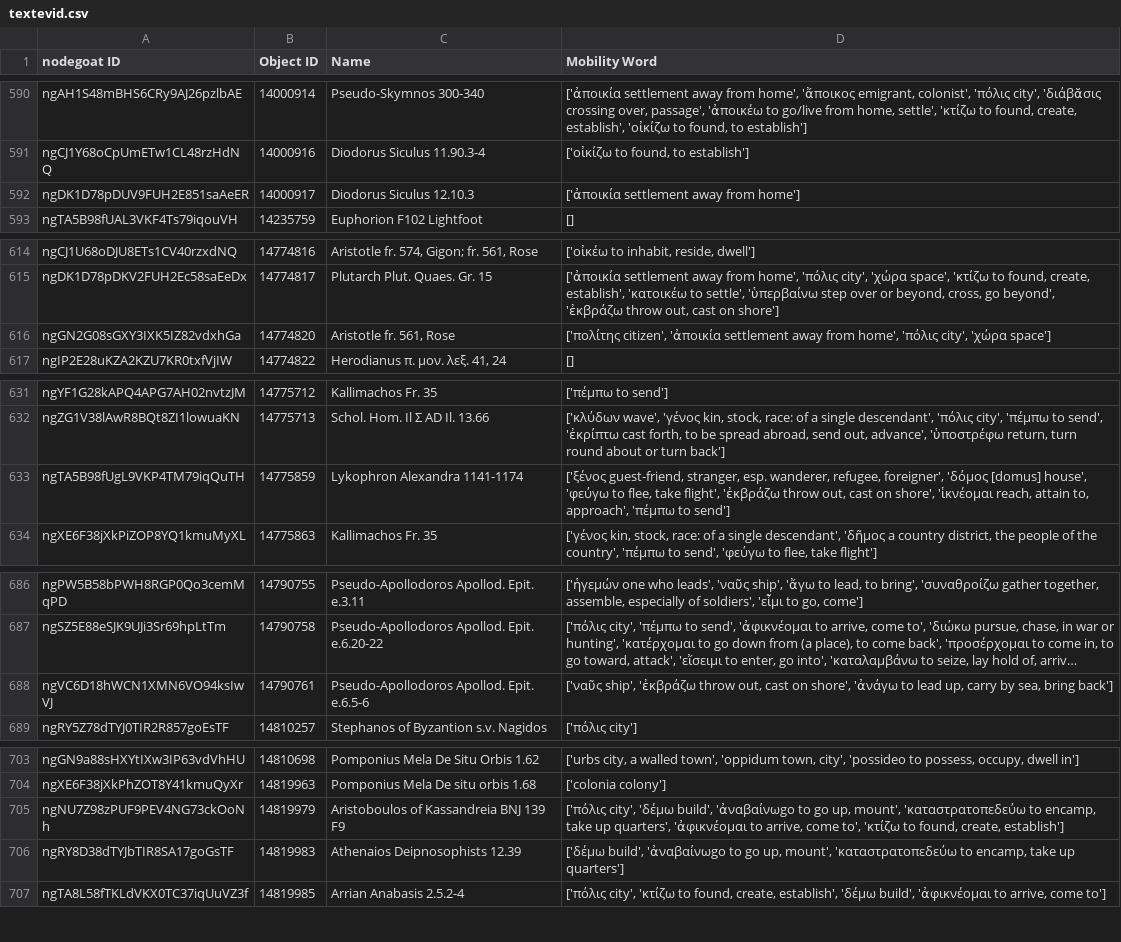
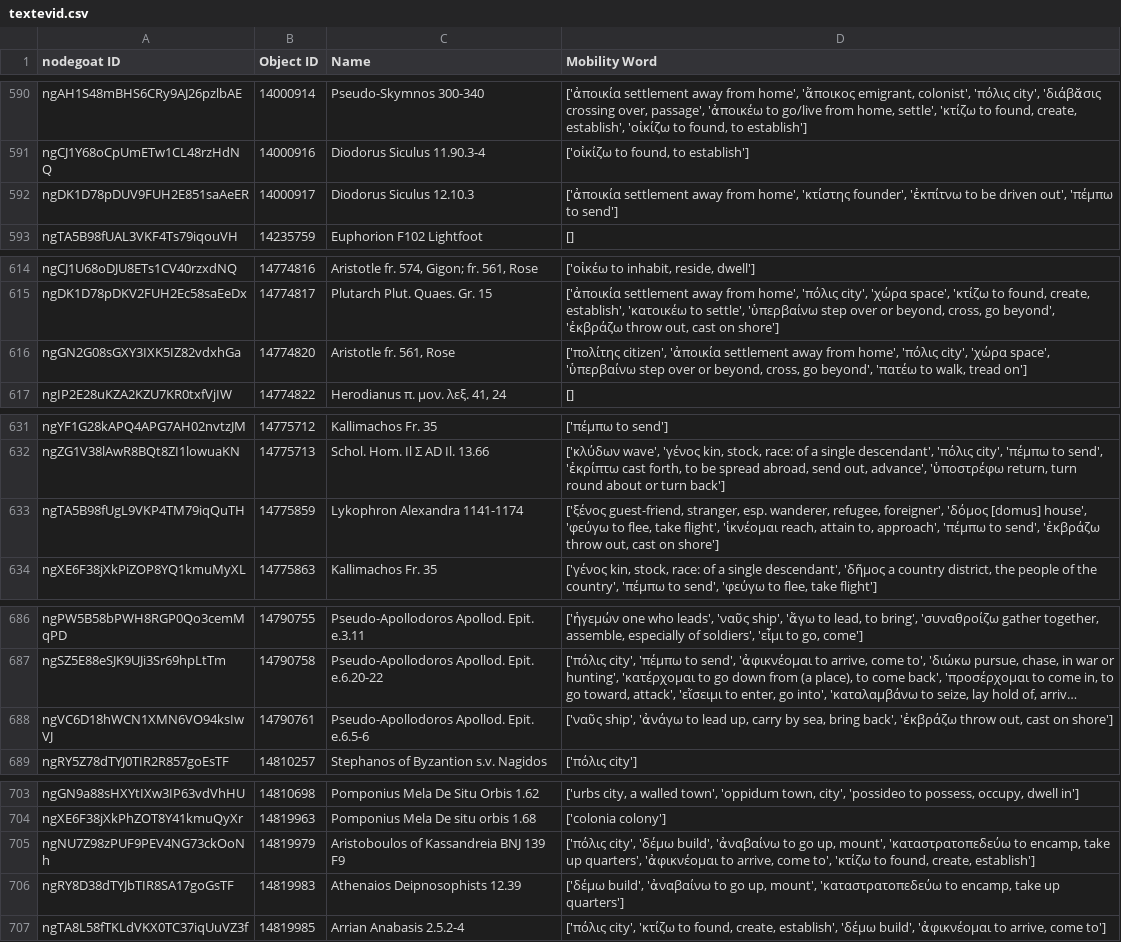
Before and after one commit to pyzmark/migmag, a CSV file: textevid.csv, drawn as a sheet; only a part is shown, gaps mark what is left out; long unchanged cells end in …; the diff names each change by its address in the sheet, - before the commit and + after, or states it on an @@ line.

```diff
--- a/textevid.csv
+++ b/textevid.csv
-D592 (Mobility Word): …away from home']
+D592 (Mobility Word): …away from home', 'κτίστης founder', 'ἐκπίτνω to be driven out', 'πέμπω to send']
-D616 (Mobility Word): …city', 'χώρα space']
+D616 (Mobility Word): …city', 'χώρα space', 'ὑπερβαίνω step over or beyond, cross, go beyond', 'πατέω to walk, tread on']
-D633 (Mobility Word): …take flight', 'ἐκβράζω throw out, cast on shore', 'ἱκνέομαι reach, attain to, approach', 'πέμπω to send']
+D633 (Mobility Word): …take flight', 'ἱκνέομαι reach, attain to, approach', 'πέμπω to send', 'ἐκβράζω throw out, cast on shore']
-D688 (Mobility Word): ['ναῦς ship', 'ἐκβράζω throw out, cast on shore', 'ἀνάγω to lead up, carry by sea, bring back']
+D688 (Mobility Word): ['ναῦς ship', 'ἀνάγω to lead up, carry by sea, bring back', 'ἐκβράζω throw out, cast on shore']
-D705 (Mobility Word): …'δέμω build', 'ἀναβαίνωgo to go…
+D705 (Mobility Word): …'δέμω build', 'ἀναβαίνω to go…
-D706 (Mobility Word): ['δέμω build', 'ἀναβαίνωgo to go…
+D706 (Mobility Word): ['δέμω build', 'ἀναβαίνω to go…
```
Also changed, not shown: mythjour.csv, 6 other files.
